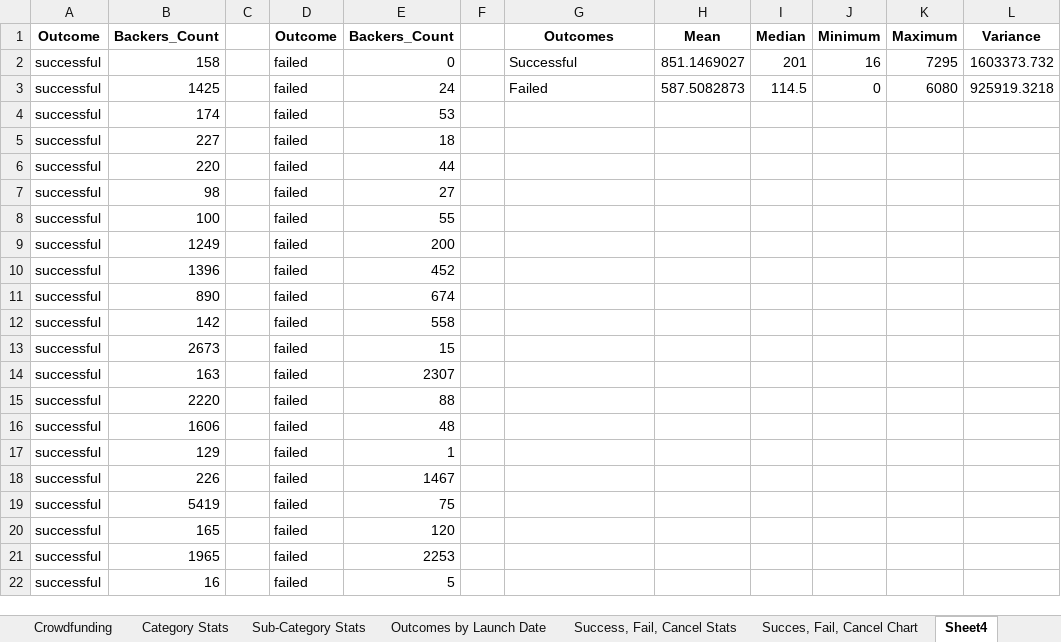
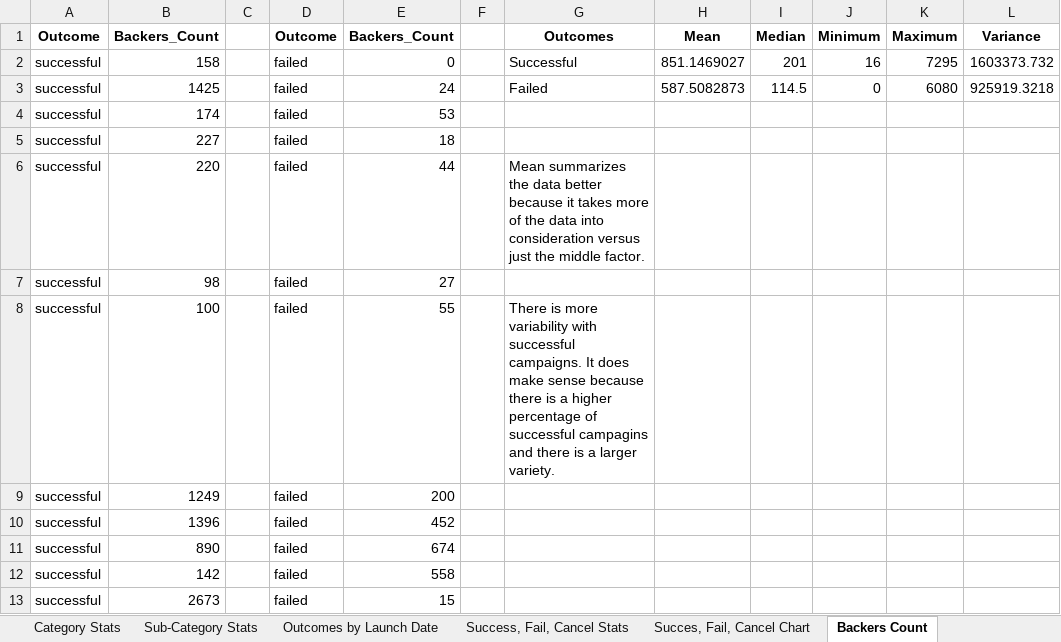
Before and after one commit to briortega99/Crowdfunding-Stats, an Excel workbook: Crowdfunding Challenge.xlsx, sheet Backers Count, drawn as a sheet; only a part is shown; the shorter side is filled out with more unchanged rows; values as stored, in another font and other column widths than the file's, no borders; conditional formats not drawn; the diff names each change by its address in the sheet, - before the commit and + after, or states it on an @@ line.

Commit message:
Updated Excel
Added data justification

```diff
--- a/Crowdfunding Challenge.xlsx (sheet Backers Count)
+++ b/Crowdfunding Challenge.xlsx (sheet Backers Count)
-sheet tab: Sheet4
+sheet tab: Backers Count
-G6 (Outcomes): (empty)
+G6 (Outcomes): Mean summarizes the data better because it takes more of the data into consideration versus just the middle factor.
-G8 (Outcomes): (empty)
+G8 (Outcomes): There is more variability with successful campaigns. It does make sense because there is a higher percentage of successful campagins and there is a larger variety.
```
Also changed, not shown: charts or pictures.
